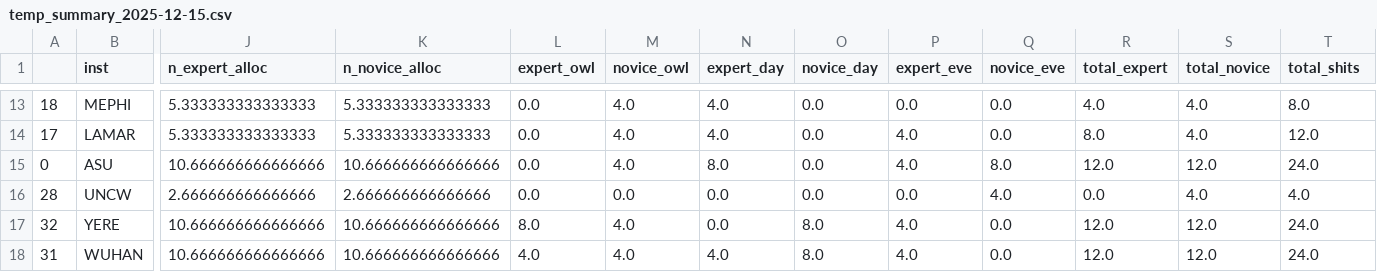
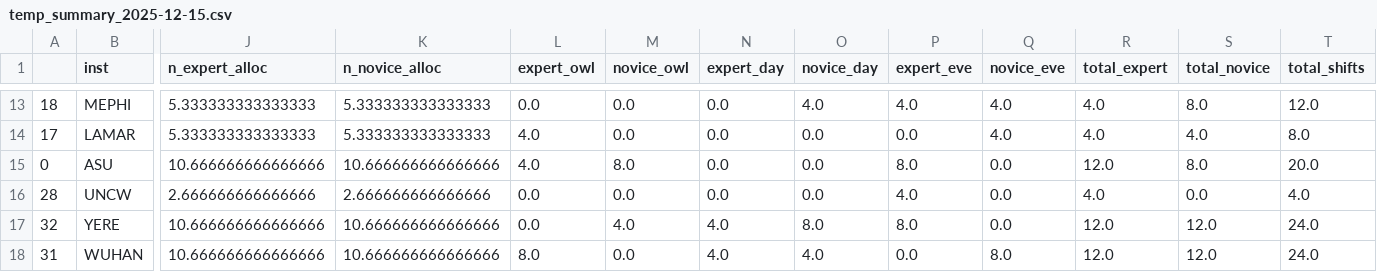
Before and after one commit to mmccracken0137/pyshifts_gluex, a CSV file: temp_summary_2025-12-15.csv, drawn as a sheet; only a part is shown, gaps mark what is left out; the diff covers the shown part only; the diff names each change by its address in the sheet, - before the commit and + after, or states it on an @@ line.

```diff
--- a/temp_summary_2025-12-15.csv
+++ b/temp_summary_2025-12-15.csv
-T1: total_shits
+T1: total_shifts
-M13:M14 (novice_owl): 4.0
+M13:M14 (novice_owl): 0.0
-N13:N14 (expert_day): 4.0
+N13:N14 (expert_day): 0.0
-O13 (novice_day): 0.0
+O13 (novice_day): 4.0
-P13 (expert_eve): 0.0
+P13 (expert_eve): 4.0
-Q13:Q14 (novice_eve): 0.0
+Q13:Q14 (novice_eve): 4.0
-S13 (total_novice): 4.0
+S13 (total_novice): 8.0
-T13 (total_shifts): 8.0
+T13 (total_shifts): 12.0
-L14:L15 (expert_owl): 0.0
+L14:L15 (expert_owl): 4.0
-P14 (expert_eve): 4.0
+P14 (expert_eve): 0.0
-R14 (total_expert): 8.0
+R14 (total_expert): 4.0
-T14 (total_shifts): 12.0
+T14 (total_shifts): 8.0
-M15 (novice_owl): 4.0
+M15 (novice_owl): 8.0
-N15 (expert_day): 8.0
+N15 (expert_day): 0.0
-P15 (expert_eve): 4.0
+P15 (expert_eve): 8.0
-Q15 (novice_eve): 8.0
+Q15 (novice_eve): 0.0
-S15 (total_novice): 12.0
+S15 (total_novice): 8.0
-T15 (total_shifts): 24.0
+T15 (total_shifts): 20.0
-P16 (expert_eve): 0.0
+P16 (expert_eve): 4.0
-Q16 (novice_eve): 4.0
+Q16 (novice_eve): 0.0
-R16 (total_expert): 0.0
+R16 (total_expert): 4.0
-S16 (total_novice): 4.0
+S16 (total_novice): 0.0
-L17 (expert_owl): 8.0
+L17 (expert_owl): 0.0
-N17 (expert_day): 0.0
+N17 (expert_day): 4.0
-P17 (expert_eve): 4.0
+P17 (expert_eve): 8.0
-L18 (expert_owl): 4.0
+L18 (expert_owl): 8.0
-M18 (novice_owl): 4.0
+M18 (novice_owl): 0.0
-O18 (novice_day): 8.0
+O18 (novice_day): 4.0
-P18 (expert_eve): 4.0
+P18 (expert_eve): 0.0
-Q18 (novice_eve): 0.0
+Q18 (novice_eve): 8.0
```
Also changed, not shown: 126 edited cells elsewhere in this file, temp_acc_sched_2025-12-15.csv, 1 other file.
